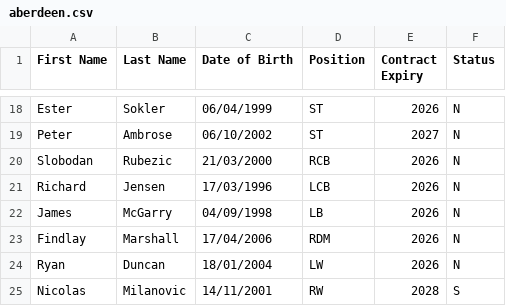
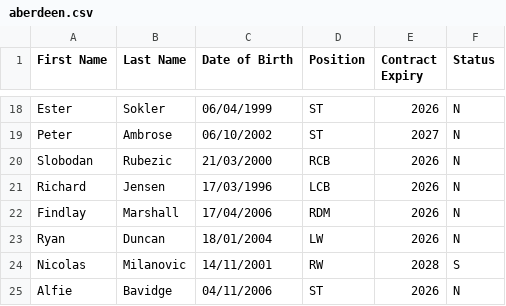
Before and after one commit to smilingdemon/squad-analysis, a CSV file: aberdeen.csv, drawn as a sheet; only a part is shown, gaps mark what is left out; the shorter side is filled out with more unchanged rows; the diff names each change by its address in the sheet, - before the commit and + after, or states it on an @@ line.

Commit message:
removed McGarry

```diff
--- a/aberdeen.csv
+++ b/aberdeen.csv
-row 22: James | McGarry | 04/09/1998 | LB | 2026 | N
```
Also changed, not shown: 2 other files.
